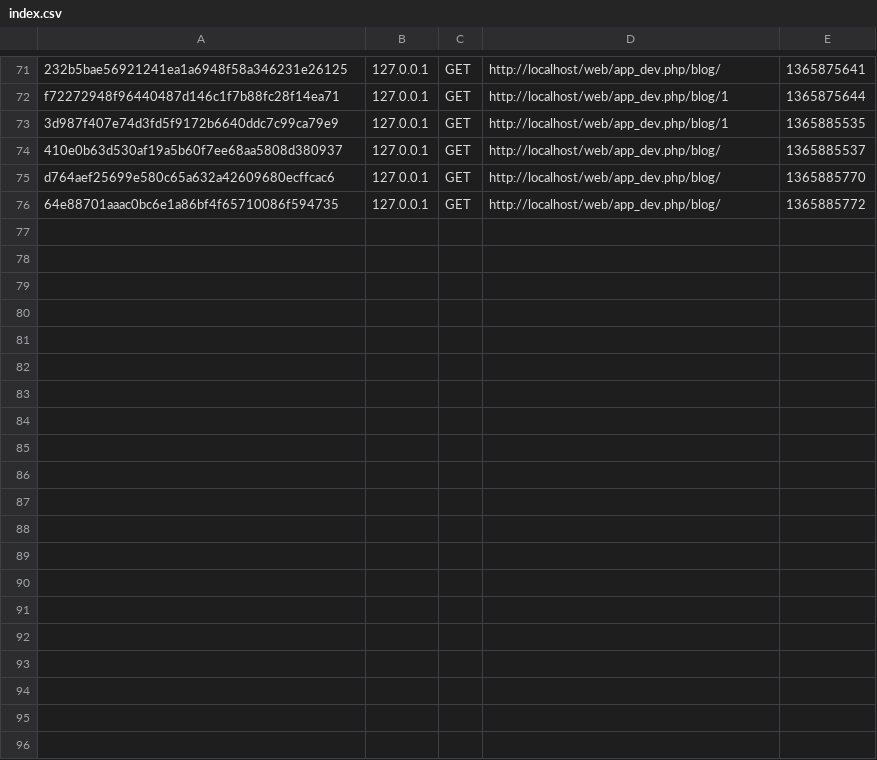
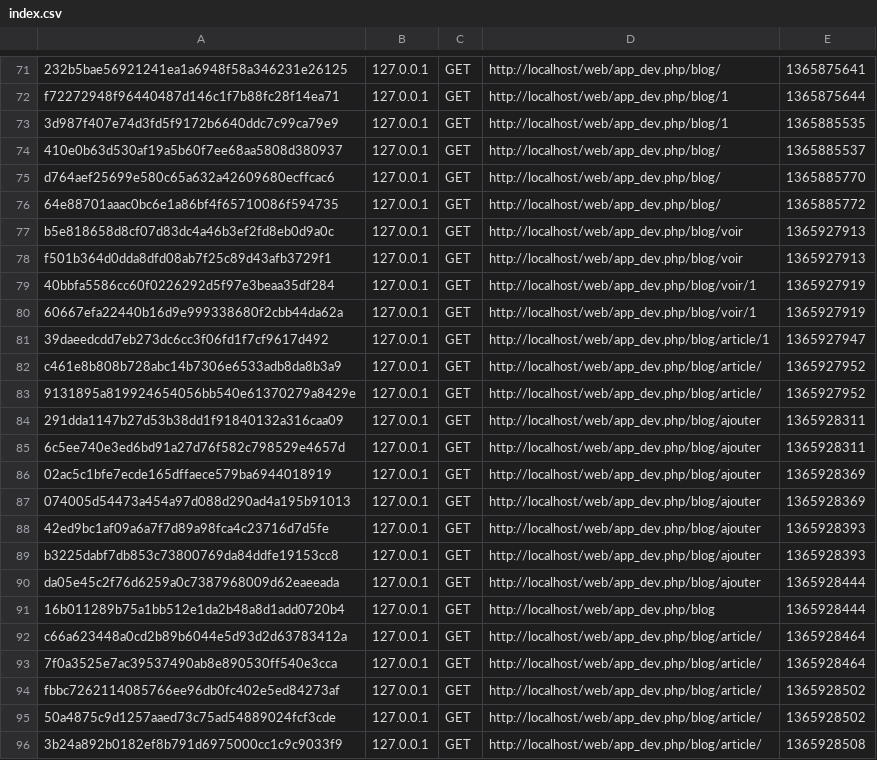
Before and after one commit to fmartinnicesoft/Zerg, a CSV file: app/cache/dev/profiler/index.csv, drawn as a sheet; only a part is shown, gaps mark what is left out; the diff covers the shown part only.

```diff
--- a/app/cache/dev/profiler/index.csv
+++ b/app/cache/dev/profiler/index.csv
@@ -76 +76,21 @@ d764aef25699e580c65a632a42609680ecffcac6,127.0.0.1,GET,http://localhost/web/app_
 64e88701aaac0bc6e1a86bf4f65710086f594735,127.0.0.1,GET,http://localhost/web/app_dev.php/blog/,1365885772,
+b5e818658d8cf07d83dc4a46b3ef2fd8eb0d9a0c,127.0.0.1,GET,http://localhost/web/app_dev.php/blog/voir,1365927913,
+f501b364d0dda8dfd08ab7f25c89d43afb3729f1,127.0.0.1,GET,http://localhost/web/app_dev.php/blog/voir,1365927913,
+40bbfa5586cc60f0226292d5f97e3beaa35df284,127.0.0.1,GET,http://localhost/web/app_dev.php/blog/voir/1,1365927919,
+60667efa22440b16d9e999338680f2cbb44da62a,127.0.0.1,GET,http://localhost/web/app_dev.php/blog/voir/1,1365927919,
+39daeedcdd7eb273dc6cc3f06fd1f7cf9617d492,127.0.0.1,GET,http://localhost/web/app_dev.php/blog/article/1,1365927947,
+c461e8b808b728abc14b7306e6533adb8da8b3a9,127.0.0.1,GET,http://localhost/web/app_dev.php/blog/article/,1365927952,
+9131895a819924654056bb540e61370279a8429e,127.0.0.1,GET,http://localhost/web/app_dev.php/blog/article/,1365927952,
+291dda1147b27d53b38dd1f91840132a316caa09,127.0.0.1,GET,http://localhost/web/app_dev.php/blog/ajouter,1365928311,
+6c5ee740e3ed6bd91a27d76f582c798529e4657d,127.0.0.1,GET,http://localhost/web/app_dev.php/blog/ajouter,1365928311,
+02ac5c1bfe7ecde165dffaece579ba6944018919,127.0.0.1,GET,http://localhost/web/app_dev.php/blog/ajouter,1365928369,
+074005d54473a454a97d088d290ad4a195b91013,127.0.0.1,GET,http://localhost/web/app_dev.php/blog/ajouter,1365928369,
+42ed9bc1af09a6a7f7d89a98fca4c23716d7d5fe,127.0.0.1,GET,http://localhost/web/app_dev.php/blog/ajouter,1365928393,
+b3225dabf7db853c73800769da84ddfe19153cc8,127.0.0.1,GET,http://localhost/web/app_dev.php/blog/ajouter,1365928393,
+da05e45c2f76d6259a0c7387968009d62eaeeada,127.0.0.1,GET,http://localhost/web/app_dev.php/blog/ajouter,1365928444,
+16b011289b75a1bb512e1da2b48a8d1add0720b4,127.0.0.1,GET,http://localhost/web/app_dev.php/blog,1365928444,
+c66a623448a0cd2b89b6044e5d93d2d63783412a,127.0.0.1,GET,http://localhost/web/app_dev.php/blog/article/,1365928464,
+7f0a3525e7ac39537490ab8e890530ff540e3cca,127.0.0.1,GET,http://localhost/web/app_dev.php/blog/article/,1365928464,
+fbbc7262114085766ee96db0fc402e5ed84273af,127.0.0.1,GET,http://localhost/web/app_dev.php/blog/article/,1365928502,
+50a4875c9d1257aaed73c75ad54889024fcf3cde,127.0.0.1,GET,http://localhost/web/app_dev.php/blog/article/,1365928502,
+3b24a892b0182ef8b791d6975000cc1c9c9033f9,127.0.0.1,GET,http://localhost/web/app_dev.php/blog/article/,1365928508,
```
Also changed, not shown: 10 added rows elsewhere in this file, 38 other files.
